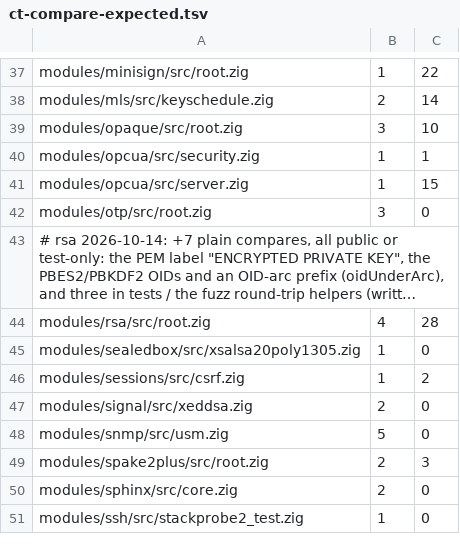
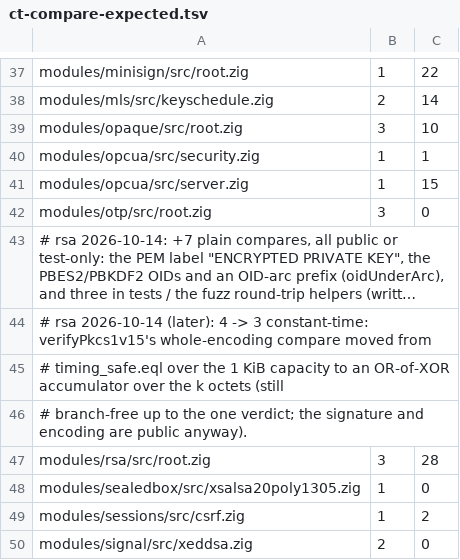
Before and after one commit to zaxified/zig-libs, a TSV file: scripts/checks/ct-compare-expected.tsv, drawn as a sheet; only a part is shown, gaps mark what is left out; the shorter side is filled out with more unchanged rows; long unchanged cells end in …; addresses are those after the commit; the diff names each change by its address in the sheet, - before the commit and + after, or states it on an @@ line.

```diff
--- a/scripts/checks/ct-compare-expected.tsv
+++ b/scripts/checks/ct-compare-expected.tsv
+row 44: # rsa 2026-10-14 (later): 4 -> 3 constant-time: verifyPkcs1v15's whole-encoding compare moved from
+row 45: # timing_safe.eql over the 1 KiB capacity to an OR-of-XOR accumulator over the k octets (still
+row 46: # branch-free up to the one verdict; the signature and encoding are public anyway).
-B47: 4
+B47: 3
```
Also changed, not shown: scripts/checks/ctgrind-expected.tsv, 14 other files.
